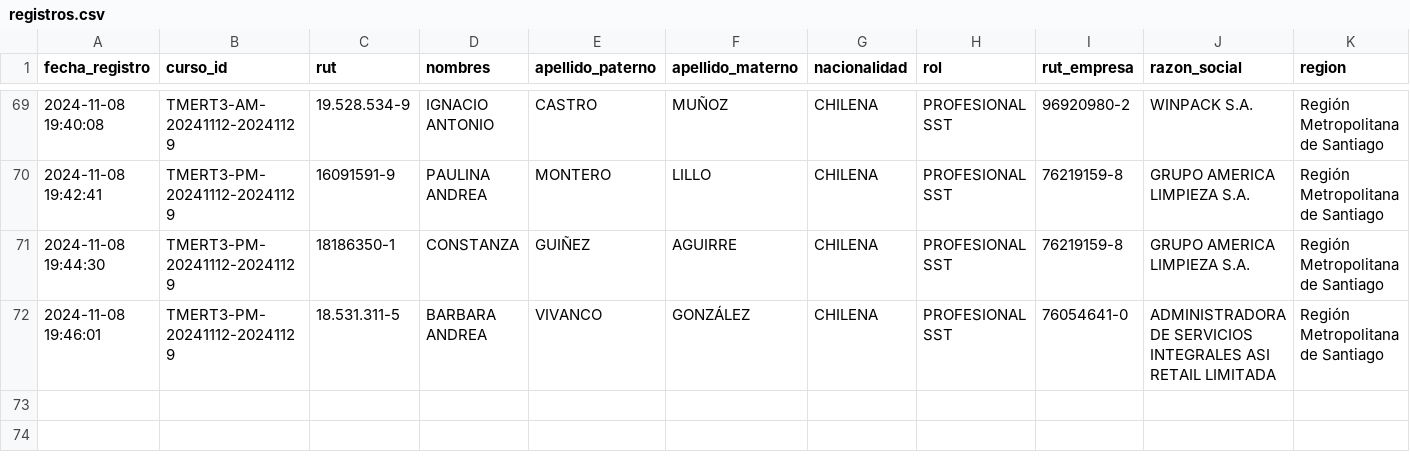
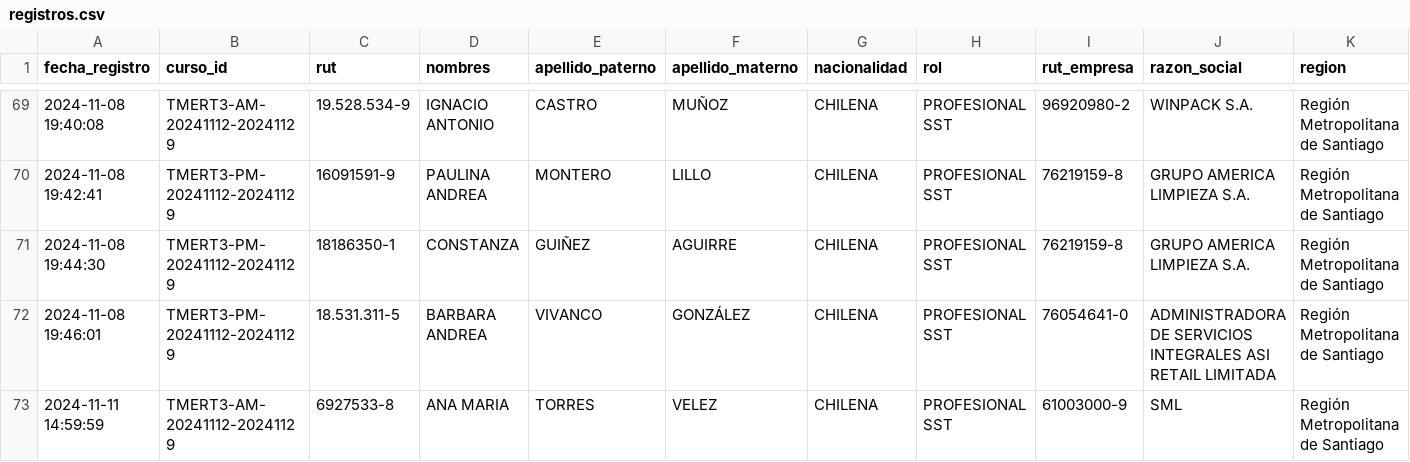
Before and after one commit to DVicenteC/InscripcionCursoTMERT, a CSV file: data/registros.csv, drawn as a sheet; only a part is shown, gaps mark what is left out; rows hold the shown columns only; the diff names each change by its address in the sheet, - before the commit and + after, or states it on an @@ line.

Commit message:
Nuevo registro 2024-11-11 14:59:59.338370

```diff
--- a/data/registros.csv
+++ b/data/registros.csv
+row 73: 2024-11-11 14:59:59 | TMERT3-AM-20241112-20241129 | 6927533-8 | ANA MARIA | TORRES | VELEZ | CHILENA | PROFESIONAL SST | 61003000-9 | SML | Región Metropolitana de Santiago
```
